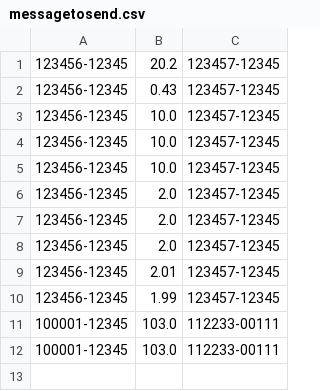
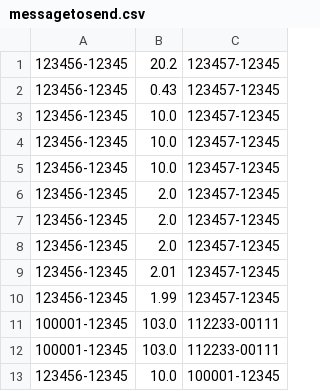
Before and after one commit to daniilsonufrijuks/Java-Bank-Application, a CSV file: resources/messagetosend.csv, drawn as a sheet.

```diff
--- a/resources/messagetosend.csv
+++ b/resources/messagetosend.csv
@@ -12 +12,2 @@
 100001-12345, 103.0, 112233-00111
+123456-12345, 10.0, 100001-12345
```
Also changed, not shown: resources/person.csv, resources/sendmoneyTransactions.csv, 4 other files.
